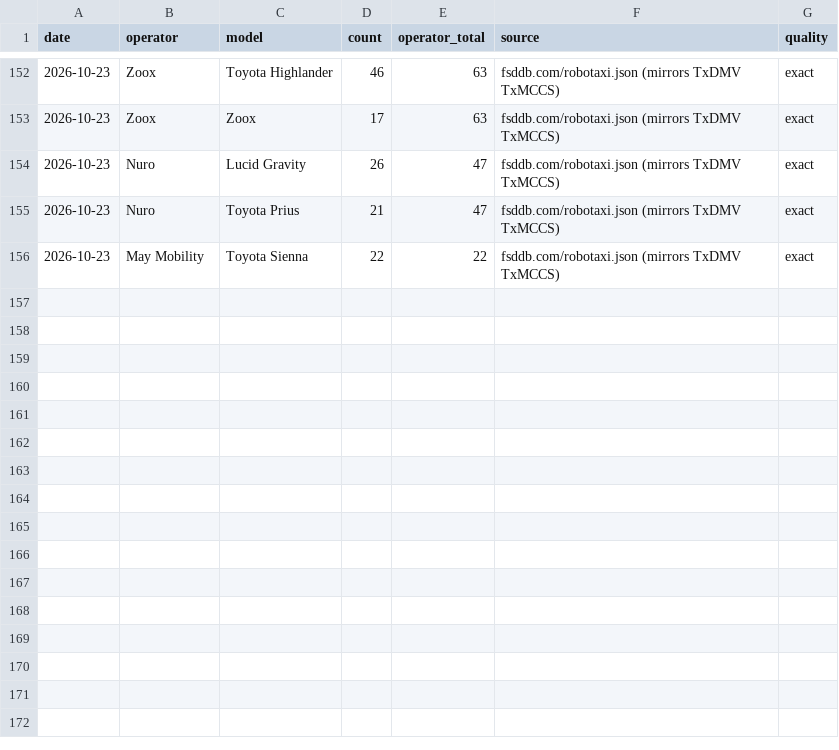
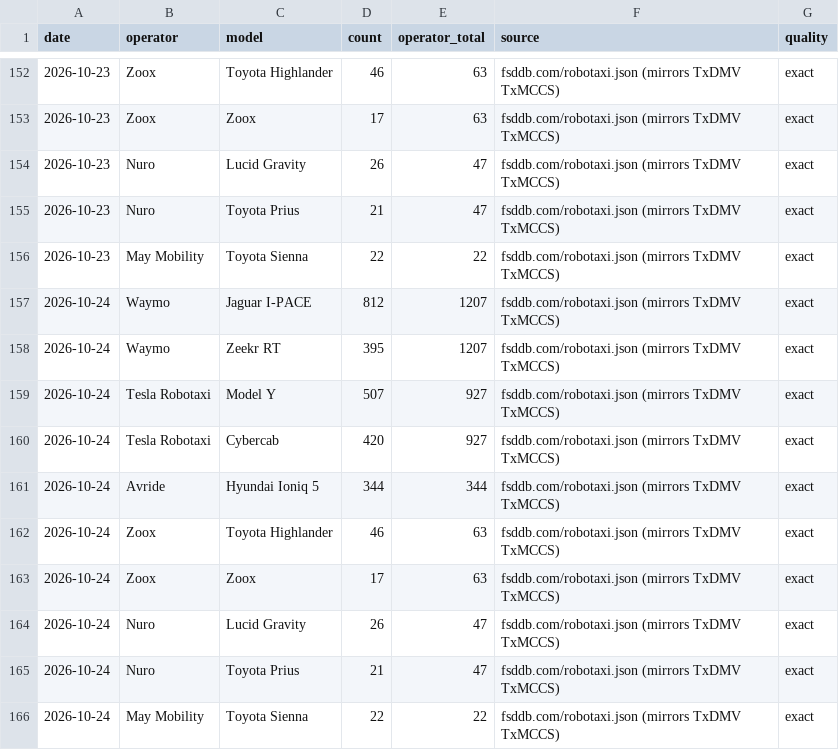
Before and after one commit to matthewsvm/cybercab-dashboard, a CSV file: data/history.csv, drawn as a sheet; only a part is shown, gaps mark what is left out.

```diff
--- a/data/history.csv
+++ b/data/history.csv
@@ -156 +156,11 @@ date,operator,model,count,operator_total,source,quality
 2026-10-23,May Mobility,Toyota Sienna,22,22,fsddb.com/robotaxi.json (mirrors TxDMV TxMCCS),exact
+2026-10-24,Waymo,Jaguar I-PACE,812,1207,fsddb.com/robotaxi.json (mirrors TxDMV TxMCCS),exact
+2026-10-24,Waymo,Zeekr RT,395,1207,fsddb.com/robotaxi.json (mirrors TxDMV TxMCCS),exact
+2026-10-24,Tesla Robotaxi,Model Y,507,927,fsddb.com/robotaxi.json (mirrors TxDMV TxMCCS),exact
+2026-10-24,Tesla Robotaxi,Cybercab,420,927,fsddb.com/robotaxi.json (mirrors TxDMV TxMCCS),exact
+2026-10-24,Avride,Hyundai Ioniq 5,344,344,fsddb.com/robotaxi.json (mirrors TxDMV TxMCCS),exact
+2026-10-24,Zoox,Toyota Highlander,46,63,fsddb.com/robotaxi.json (mirrors TxDMV TxMCCS),exact
+2026-10-24,Zoox,Zoox,17,63,fsddb.com/robotaxi.json (mirrors TxDMV TxMCCS),exact
+2026-10-24,Nuro,Lucid Gravity,26,47,fsddb.com/robotaxi.json (mirrors TxDMV TxMCCS),exact
+2026-10-24,Nuro,Toyota Prius,21,47,fsddb.com/robotaxi.json (mirrors TxDMV TxMCCS),exact
+2026-10-24,May Mobility,Toyota Sienna,22,22,fsddb.com/robotaxi.json (mirrors TxDMV TxMCCS),exact
```
